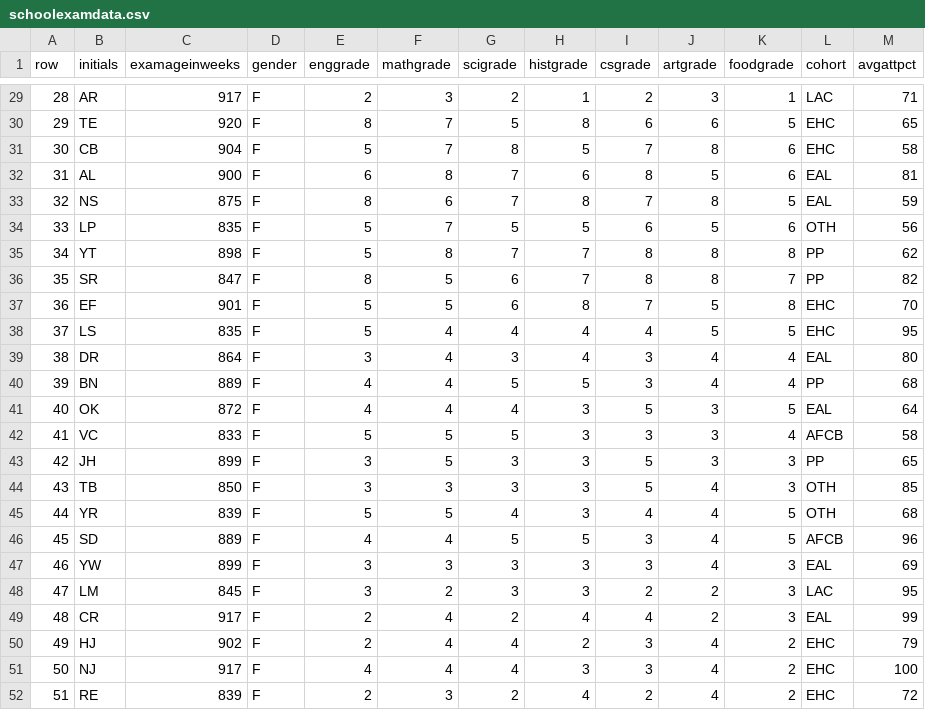
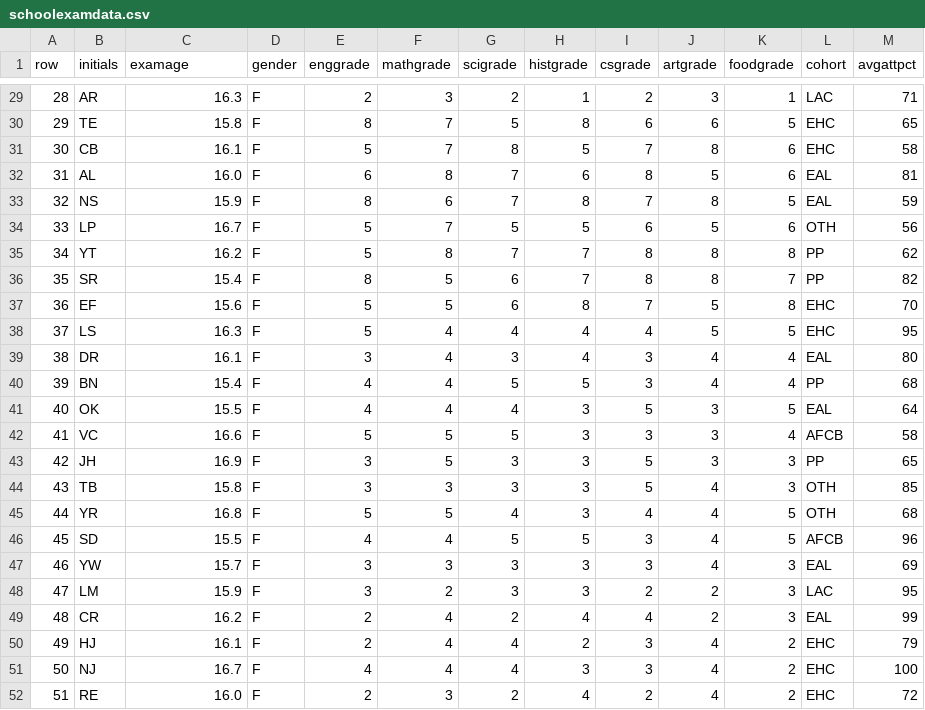
Before and after one commit to Code-Institute-Submissions/school-data-dashboard, a CSV file: data/schoolexamdata.csv, drawn as a sheet; only a part is shown, gaps mark what is left out; the diff covers the shown part only.

```diff
--- a/data/schoolexamdata.csv
+++ b/data/schoolexamdata.csv
@@ -1 +1 @@
-row,initials,examageinweeks,gender,enggrade,mathgrade,scigrade,histgrade,csgrade,artgrade,foodgrade,cohort,avgattpct
+row,initials,examage,gender,enggrade,mathgrade,scigrade,histgrade,csgrade,artgrade,foodgrade,cohort,avgattpct
@@ -29,24 +29,24 @@ row,initials,examageinweeks,gender,enggrade,mathgrade,scigrade,histgrade,csgrade
-28,AR,917,F,2,3,2,1,2,3,1,LAC,71
-29,TE,920,F,8,7,5,8,6,6,5,EHC,65
-30,CB,904,F,5,7,8,5,7,8,6,EHC,58
-31,AL,900,F,6,8,7,6,8,5,6,EAL,81
-32,NS,875,F,8,6,7,8,7,8,5,EAL,59
-33,LP,835,F,5,7,5,5,6,5,6,OTH,56
-34,YT,898,F,5,8,7,7,8,8,8,PP,62
-35,SR,847,F,8,5,6,7,8,8,7,PP,82
-36,EF,901,F,5,5,6,8,7,5,8,EHC,70
-37,LS,835,F,5,4,4,4,4,5,5,EHC,95
-38,DR,864,F,3,4,3,4,3,4,4,EAL,80
-39,BN,889,F,4,4,5,5,3,4,4,PP,68
-40,OK,872,F,4,4,4,3,5,3,5,EAL,64
-41,VC,833,F,5,5,5,3,3,3,4,AFCB,58
-42,JH,899,F,3,5,3,3,5,3,3,PP,65
-43,TB,850,F,3,3,3,3,5,4,3,OTH,85
-44,YR,839,F,5,5,4,3,4,4,5,OTH,68
-45,SD,889,F,4,4,5,5,3,4,5,AFCB,96
-46,YW,899,F,3,3,3,3,3,4,3,EAL,69
-47,LM,845,F,3,2,3,3,2,2,3,LAC,95
-48,CR,917,F,2,4,2,4,4,2,3,EAL,99
-49,HJ,902,F,2,4,4,2,3,4,2,EHC,79
-50,NJ,917,F,4,4,4,3,3,4,2,EHC,100
-51,RE,839,F,2,3,2,4,2,4,2,EHC,72
+28,AR,16.3,F,2,3,2,1,2,3,1,LAC,71
+29,TE,15.8,F,8,7,5,8,6,6,5,EHC,65
+30,CB,16.1,F,5,7,8,5,7,8,6,EHC,58
+31,AL,16.0,F,6,8,7,6,8,5,6,EAL,81
+32,NS,15.9,F,8,6,7,8,7,8,5,EAL,59
+33,LP,16.7,F,5,7,5,5,6,5,6,OTH,56
+34,YT,16.2,F,5,8,7,7,8,8,8,PP,62
+35,SR,15.4,F,8,5,6,7,8,8,7,PP,82
+36,EF,15.6,F,5,5,6,8,7,5,8,EHC,70
+37,LS,16.3,F,5,4,4,4,4,5,5,EHC,95
+38,DR,16.1,F,3,4,3,4,3,4,4,EAL,80
+39,BN,15.4,F,4,4,5,5,3,4,4,PP,68
+40,OK,15.5,F,4,4,4,3,5,3,5,EAL,64
+41,VC,16.6,F,5,5,5,3,3,3,4,AFCB,58
+42,JH,16.9,F,3,5,3,3,5,3,3,PP,65
+43,TB,15.8,F,3,3,3,3,5,4,3,OTH,85
+44,YR,16.8,F,5,5,4,3,4,4,5,OTH,68
+45,SD,15.5,F,4,4,5,5,3,4,5,AFCB,96
+46,YW,15.7,F,3,3,3,3,3,4,3,EAL,69
+47,LM,15.9,F,3,2,3,3,2,2,3,LAC,95
+48,CR,16.2,F,2,4,2,4,4,2,3,EAL,99
+49,HJ,16.1,F,2,4,4,2,3,4,2,EHC,79
+50,NJ,16.7,F,4,4,4,3,3,4,2,EHC,100
+51,RE,16.0,F,2,3,2,4,2,4,2,EHC,72
```
Also changed, not shown: 27 edited cells elsewhere in this file, 2 other files.
